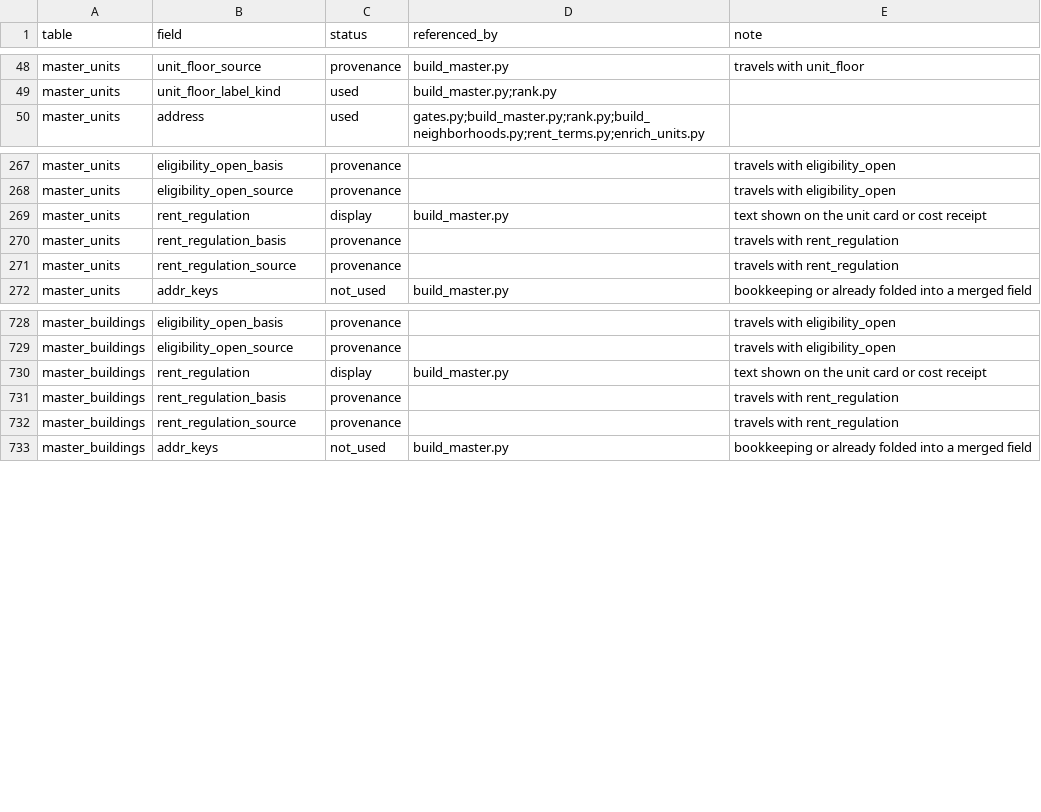
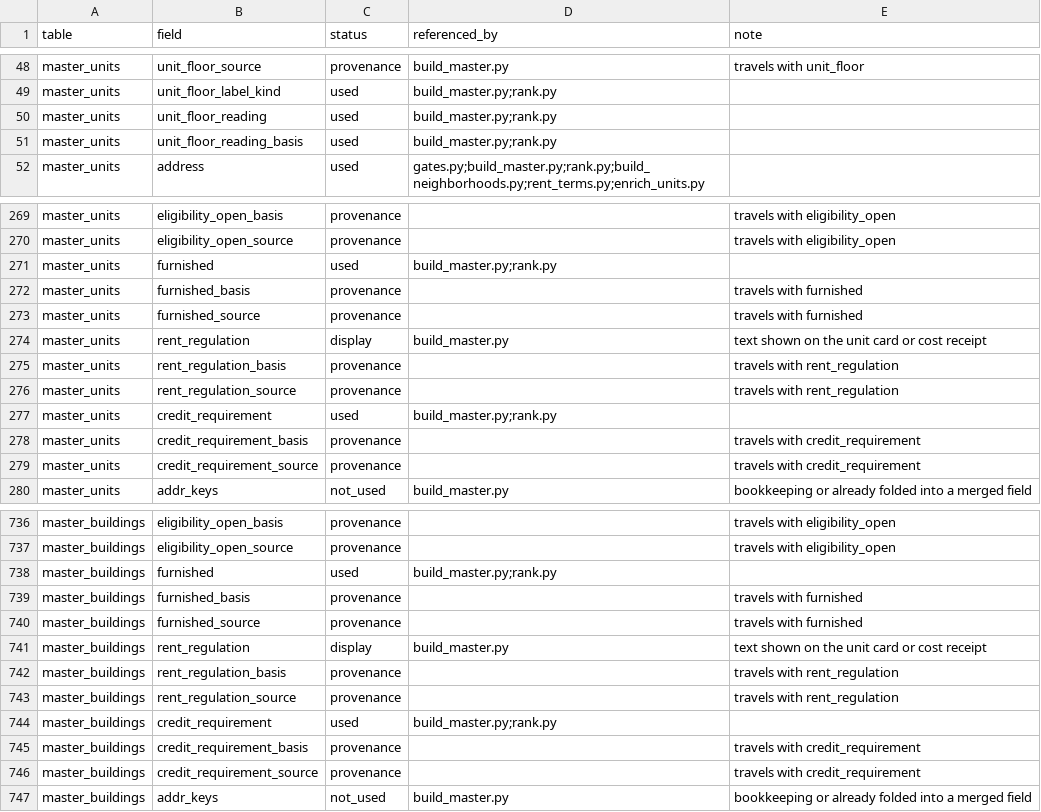
Before and after one commit to wthompson1804/SuperWritingEngine, a CSV file: house-hunt/data/reference/field_registry.csv, drawn as a sheet; only a part is shown, gaps mark what is left out.

```diff
--- a/house-hunt/data/reference/field_registry.csv
+++ b/house-hunt/data/reference/field_registry.csv
@@ -49,2 +49,4 @@ master_units,unit_floor_source,provenance,build_master.py,travels with unit_floo
 master_units,unit_floor_label_kind,used,build_master.py;rank.py,
+master_units,unit_floor_reading,used,build_master.py;rank.py,
+master_units,unit_floor_reading_basis,used,build_master.py;rank.py,
 master_units,address,used,gates.py;build_master.py;rank.py;build_neighborhoods.py;rent_terms.py;enrich_units.py,
@@ -268,2 +270,5 @@ master_units,eligibility_open_basis,provenance,,travels with eligibility_open
 master_units,eligibility_open_source,provenance,,travels with eligibility_open
+master_units,furnished,used,build_master.py;rank.py,
+master_units,furnished_basis,provenance,,travels with furnished
+master_units,furnished_source,provenance,,travels with furnished
 master_units,rent_regulation,display,build_master.py,text shown on the unit card or cost receipt
@@ -271,2 +276,5 @@ master_units,rent_regulation_basis,provenance,,travels with rent_regulation
 master_units,rent_regulation_source,provenance,,travels with rent_regulation
+master_units,credit_requirement,used,build_master.py;rank.py,
+master_units,credit_requirement_basis,provenance,,travels with credit_requirement
+master_units,credit_requirement_source,provenance,,travels with credit_requirement
 master_units,addr_keys,not_used,build_master.py,bookkeeping or already folded into a merged field
@@ -729,2 +737,5 @@ master_buildings,eligibility_open_basis,provenance,,travels with eligibility_ope
 master_buildings,eligibility_open_source,provenance,,travels with eligibility_open
+master_buildings,furnished,used,build_master.py;rank.py,
+master_buildings,furnished_basis,provenance,,travels with furnished
+master_buildings,furnished_source,provenance,,travels with furnished
 master_buildings,rent_regulation,display,build_master.py,text shown on the unit card or cost receipt
@@ -732,2 +743,5 @@ master_buildings,rent_regulation_basis,provenance,,travels with rent_regulation
 master_buildings,rent_regulation_source,provenance,,travels with rent_regulation
+master_buildings,credit_requirement,used,build_master.py;rank.py,
+master_buildings,credit_requirement_basis,provenance,,travels with credit_requirement
+master_buildings,credit_requirement_source,provenance,,travels with credit_requirement
 master_buildings,addr_keys,not_used,build_master.py,bookkeeping or already folded into a merged field
```
Also changed, not shown: house-hunt/data/evidence/review_verdicts.csv, house-hunt/data/excluded_by_evidence.csv, 17 other files.
